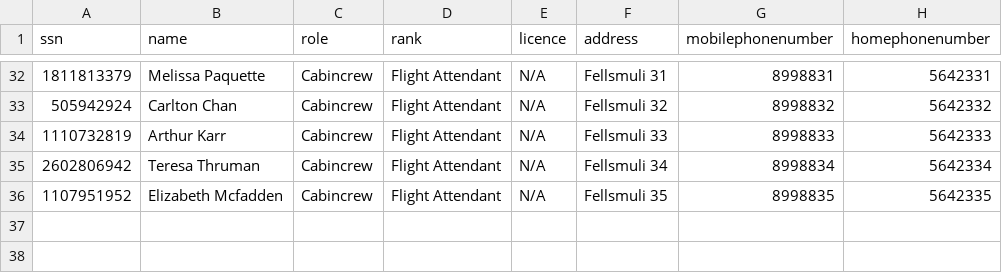
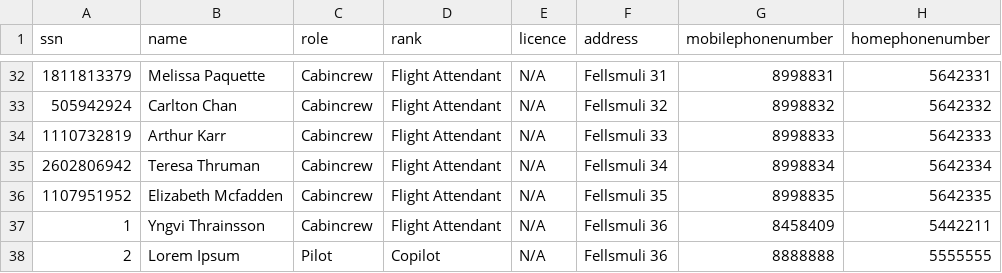
Before and after one commit to DonNinja/VLN-1, a CSV file: STUDENTDATA/Crew.csv, drawn as a sheet; only a part is shown, gaps mark what is left out; the diff names each change by its address in the sheet, - before the commit and + after, or states it on an @@ line.

```diff
--- a/STUDENTDATA/Crew.csv
+++ b/STUDENTDATA/Crew.csv
+row 37: 1 | Yngvi Thrainsson | Cabincrew | Flight Attendant | N/A | Fellsmuli 36 | 8458409 | 5442211
+row 38: 2 | Lorem Ipsum | Pilot | Copilot | N/A | Fellsmuli 36 | 8888888 | 5555555
```
Also changed, not shown: 8 other files.
